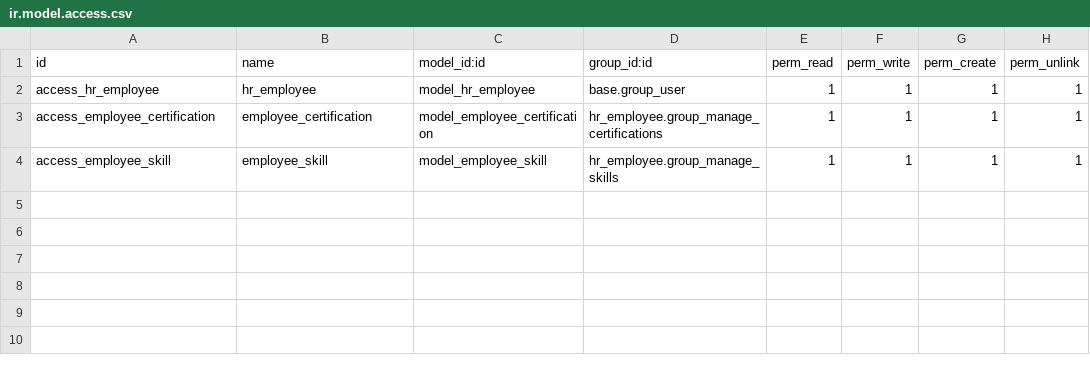
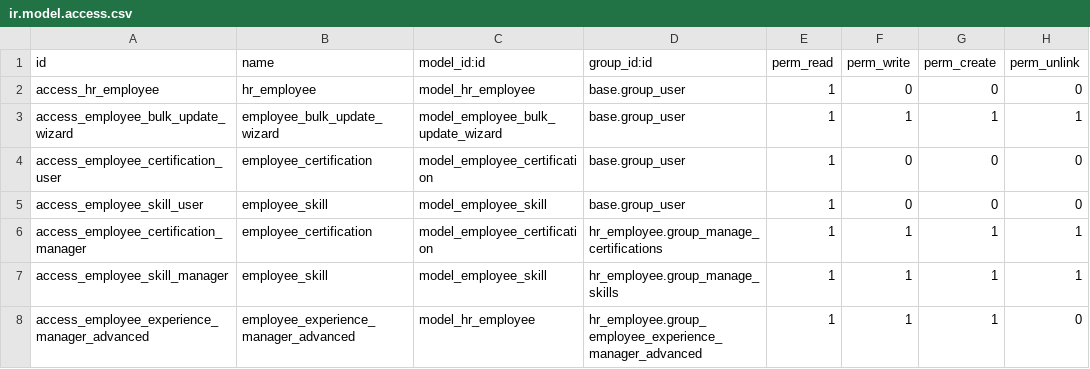
Before and after one commit to trungkien8902/Tranning-Odoo, a CSV file: odoo-16.0/hr_employee/security/ir.model.access.csv, drawn as a sheet.

Commit message:
[update] hr_employee

```diff
--- a/odoo-16.0/hr_employee/security/ir.model.access.csv
+++ b/odoo-16.0/hr_employee/security/ir.model.access.csv
@@ -1,4 +1,8 @@
 id,name,model_id:id,group_id:id,perm_read,perm_write,perm_create,perm_unlink
-access_hr_employee,hr_employee,model_hr_employee,base.group_user,1,1,1,1
-access_employee_certification,employee_certification,model_employee_certification,hr_employee.group_manage_certifications,1,1,1,1
-access_employee_skill,employee_skill,model_employee_skill,hr_employee.group_manage_skills,1,1,1,1
+access_hr_employee,hr_employee,model_hr_employee,base.group_user,1,0,0,0
+access_employee_bulk_update_wizard,employee_bulk_update_wizard,model_employee_bulk_update_wizard,base.group_user,1,1,1,1
+access_employee_certification_user,employee_certification,model_employee_certification,base.group_user,1,0,0,0
+access_employee_skill_user,employee_skill,model_employee_skill,base.group_user,1,0,0,0
+access_employee_certification_manager,employee_certification,model_employee_certification,hr_employee.group_manage_certifications,1,1,1,1
+access_employee_skill_manager,employee_skill,model_employee_skill,hr_employee.group_manage_skills,1,1,1,1
+access_employee_experience_manager_advanced,employee_experience_manager_advanced,model_hr_employee,hr_employee.group_employee_experience_manager_advanced,1,1,1,0
```
Also changed, not shown: 16 other files.
